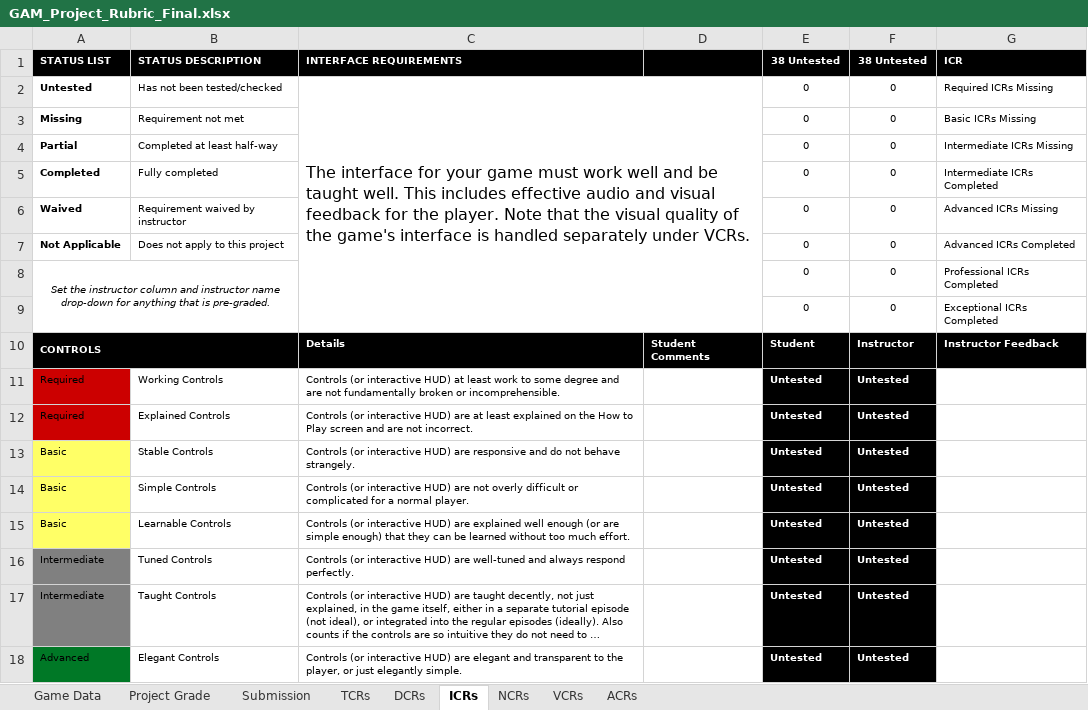
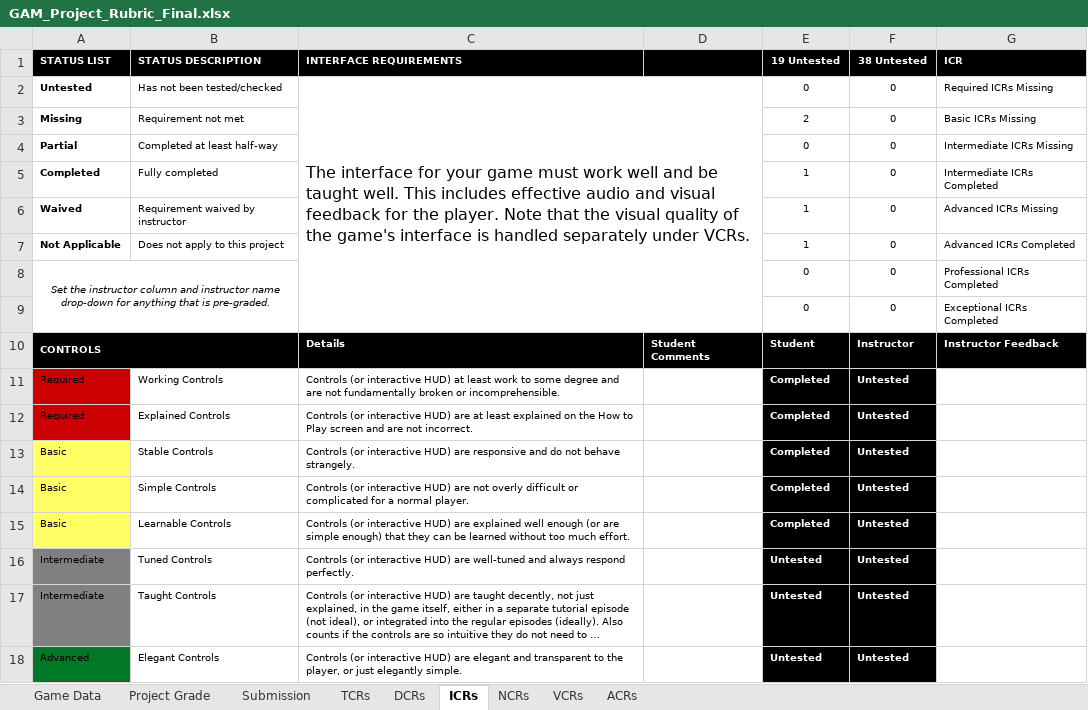
Before and after one commit to Troy8878/RougeBot, an Excel workbook: Rubric/GAM_Project_Rubric_Final.xlsx, sheet ICRs, drawn as a sheet; only a part is shown; long unchanged cells end in …; values as stored, in another font and other column widths than the file's, no borders; conditional formats not drawn; the diff covers the shown part only; the diff names each change by its address in the sheet, - before the commit and + after, or states it on an @@ line.

```diff
--- a/Rubric/GAM_Project_Rubric_Final.xlsx (sheet ICRs)
+++ b/Rubric/GAM_Project_Rubric_Final.xlsx (sheet ICRs)
-E1: 38 Untested
+E1: 19 Untested
-E3 (19 Untested): 0
+E3 (19 Untested): 2
-E5:E7 (19 Untested): 0
+E5:E7 (19 Untested): 1
-E11:E15 (19 Untested): Untested
+E11:E15 (19 Untested): Completed
```
Also changed, not shown: 14 edited cells elsewhere in this sheet, sheet Project Grade, sheet DCRs, sheet Game Data, 1 other file.
